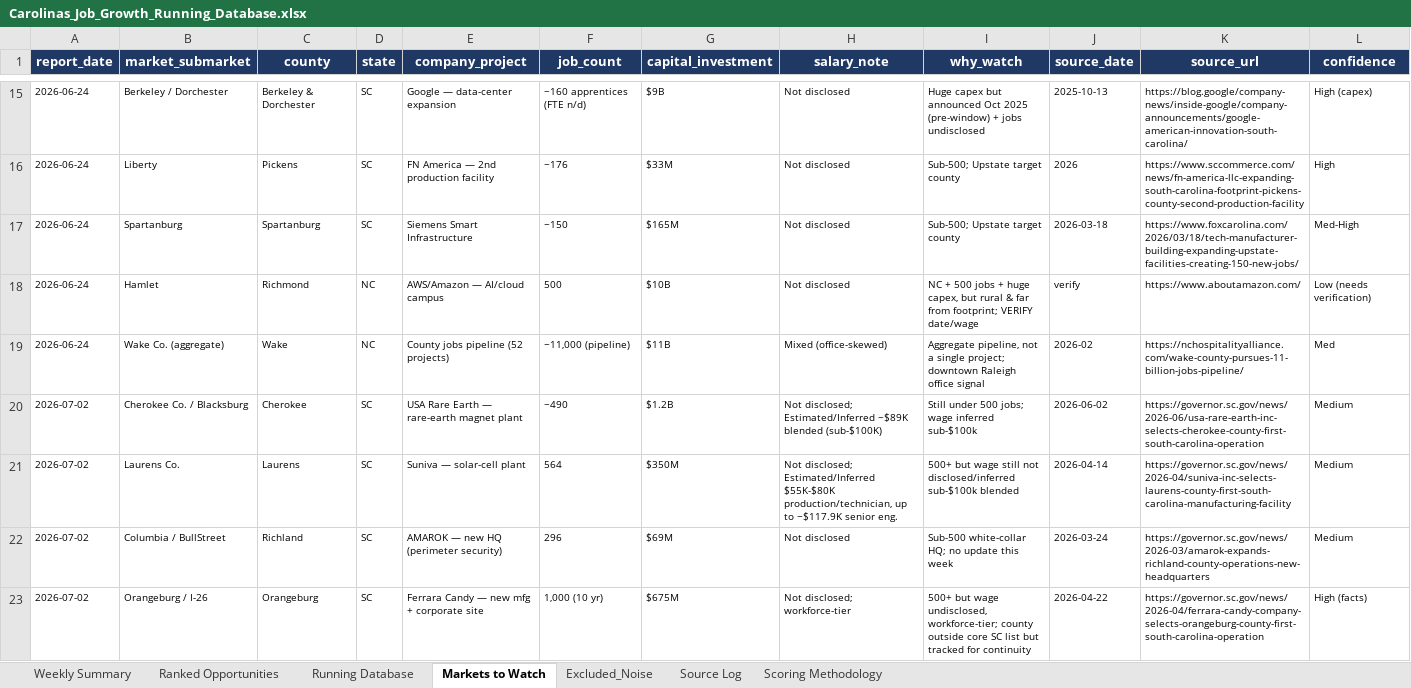
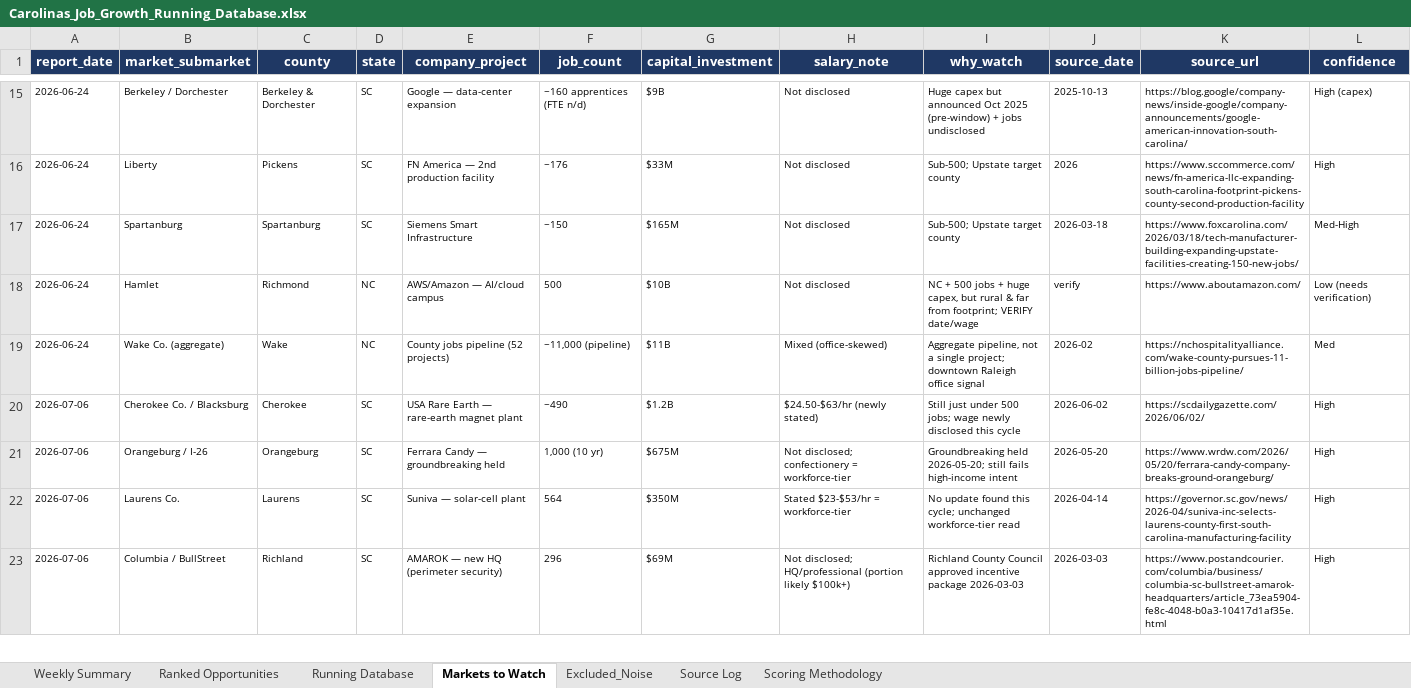
Before and after one commit to mcox-design/carolina-job-growth-report, an Excel workbook: reports/Carolinas_Job_Growth_Running_Database.xlsx, sheet Markets to Watch, drawn as a sheet; only a part is shown, gaps mark what is left out; values as stored, in another font and other column widths than the file's, no borders; removed rows and columns are numbered as before the commit, all else as after; the diff covers the shown part only; the diff names each change by its address in the sheet, - before the commit and + after, or states it on an @@ line.

```diff
--- a/reports/Carolinas_Job_Growth_Running_Database.xlsx (sheet Markets to Watch)
+++ b/reports/Carolinas_Job_Growth_Running_Database.xlsx (sheet Markets to Watch)
-A20 (report_date): 2026-07-02
+A20 (report_date): 2026-07-06
-H20 (salary_note): Not disclosed; Estimated/Inferred ~$89K blended (sub-$100K)
+H20 (salary_note): $24.50-$63/hr (newly stated)
-I20 (why_watch): Still under 500 jobs; wage inferred sub-$100k
+I20 (why_watch): Still just under 500 jobs; wage newly disclosed this cycle
-K20 (source_url): https://governor.sc.gov/news/2026-06/usa-rare-earth-inc-selects-cherokee-county-first-south-carolina-operation
+K20 (source_url): https://scdailygazette.com/2026/06/02/
-L20 (confidence): Medium
+L20 (confidence): High
+row 21: 2026-07-06 | Orangeburg / I-26 | Orangeburg | SC | Ferrara Candy — groundbreaking held | 1,000 (10 yr) | $675M | Not disclosed; confectionery = workforce-tier | Groundbreaking held 2026-05-20; still fails high-income intent | 2026-05-20 | https://www.wrdw.com/2026/05/20/ferrara-candy-company-breaks-ground-orangeburg/ | High
-A22:A23 (report_date): 2026-07-02
+A22:A23 (report_date): 2026-07-06
-H22 (salary_note): Not disclosed; Estimated/Inferred $55K-$80K production/technician, up to ~$117.9K senior eng.
+H22 (salary_note): Stated $23-$53/hr = workforce-tier
-I22 (why_watch): 500+ but wage still not disclosed/inferred sub-$100k blended
+I22 (why_watch): No update found this cycle; unchanged workforce-tier read
-L22:L23 (confidence): Medium
+L22:L23 (confidence): High
-H23 (salary_note): Not disclosed
+H23 (salary_note): Not disclosed; HQ/professional (portion likely $100k+)
-I23 (why_watch): Sub-500 white-collar HQ; no update this week
+I23 (why_watch): Richland County Council approved incentive package 2026-03-03
-J23 (source_date): 2026-03-24
+J23 (source_date): 2026-03-03
-K23 (source_url): https://governor.sc.gov/news/2026-03/amarok-expands-richland-county-operations-new-headquarters
+K23 (source_url): https://www.postandcourier.com/columbia/business/columbia-sc-bullstreet-amarok-headquarters/article_73ea5904-fe8c-4048-b0a3-10417d1af35e.html
-row 23: 2026-07-02 | Orangeburg / I-26 | Orangeburg | SC | Ferrara Candy — new mfg + corporate site | 1,000 (10 yr) | $675M | Not disclosed; workforce-tier | 500+ but wage undisclosed, workforce-tier; county outside core SC list but tracked for continuity | 2026-04-22 | https://governor.sc.gov/news/2026-04/ferrara-candy-company-selects-orangeburg-county-first-south-carolina-operation | High (facts)
```
Also changed, not shown: 28 added rows, 16 removed rows and 25 edited cells elsewhere in this sheet, sheet Excluded_Noise, sheet Ranked Opportunities, sheet Running Database, sheet Source Log, sheet Scoring Methodology, sheet Weekly Summary.
